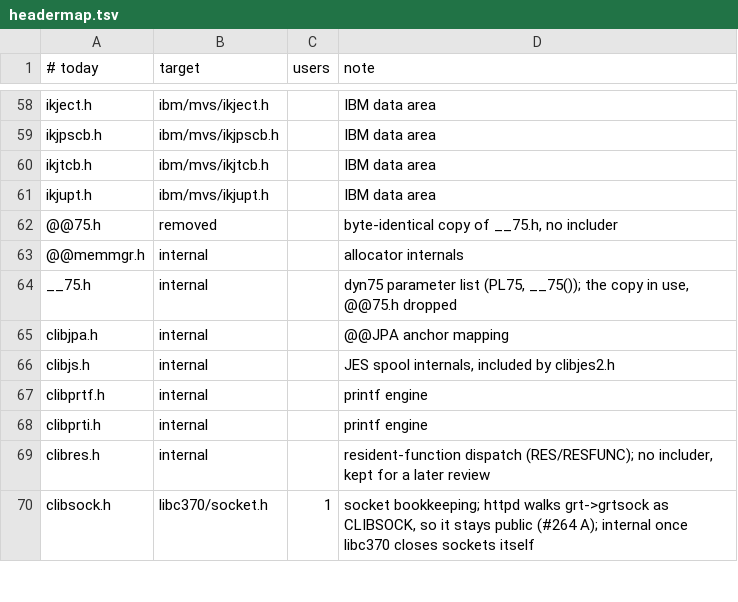
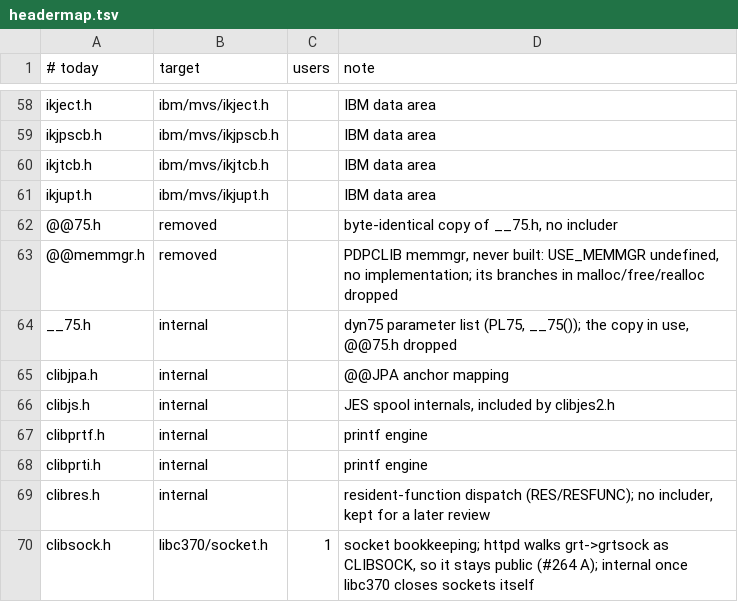
Before and after one commit to mvslovers/libc370, a TSV file: sdk/headermap.tsv, drawn as a sheet; only a part is shown, gaps mark what is left out.

Commit message:
phase 2: drop @@memmgr.h and the USE_MEMMGR branches
The PDPCLIB memory manager was never built: USE_MEMMGR is defined
nowhere, the branches include a "__memmgr.h" that does not exist, and
no implementation of __mmAlloc and friends is in the tree.  malloc(),
free() and realloc() keep exactly the code they compile today, so the
assembler is unchanged.  A suballocator, if one is wanted, gets built
for the purpose.

Part of #274

```diff
--- a/sdk/headermap.tsv
+++ b/sdk/headermap.tsv
@@ -62,3 +62,3 @@ ikjupt.h	ibm/mvs/ikjupt.h		IBM data area
 @@75.h	removed		byte-identical copy of __75.h, no includer
-@@memmgr.h	internal		allocator internals
+@@memmgr.h	removed		PDPCLIB memmgr, never built: USE_MEMMGR undefined, no implementation; its branches in malloc/free/realloc dropped
 __75.h	internal		dyn75 parameter list (PL75, __75()); the copy in use, @@75.h dropped
```
Also changed, not shown: 6 other files.
